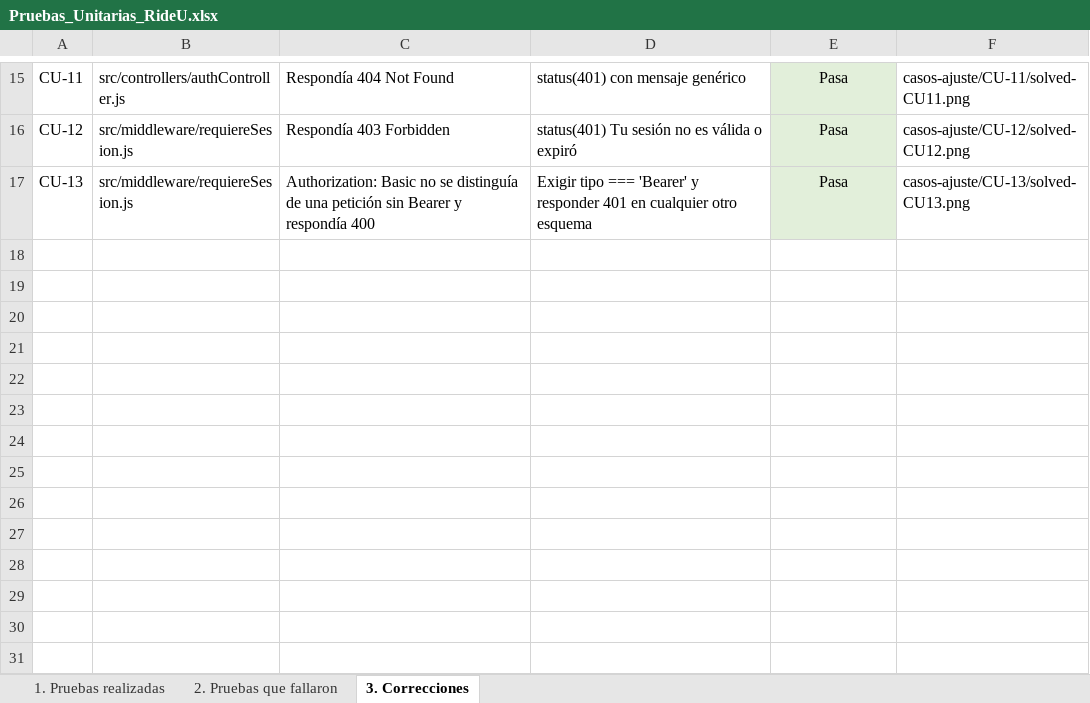
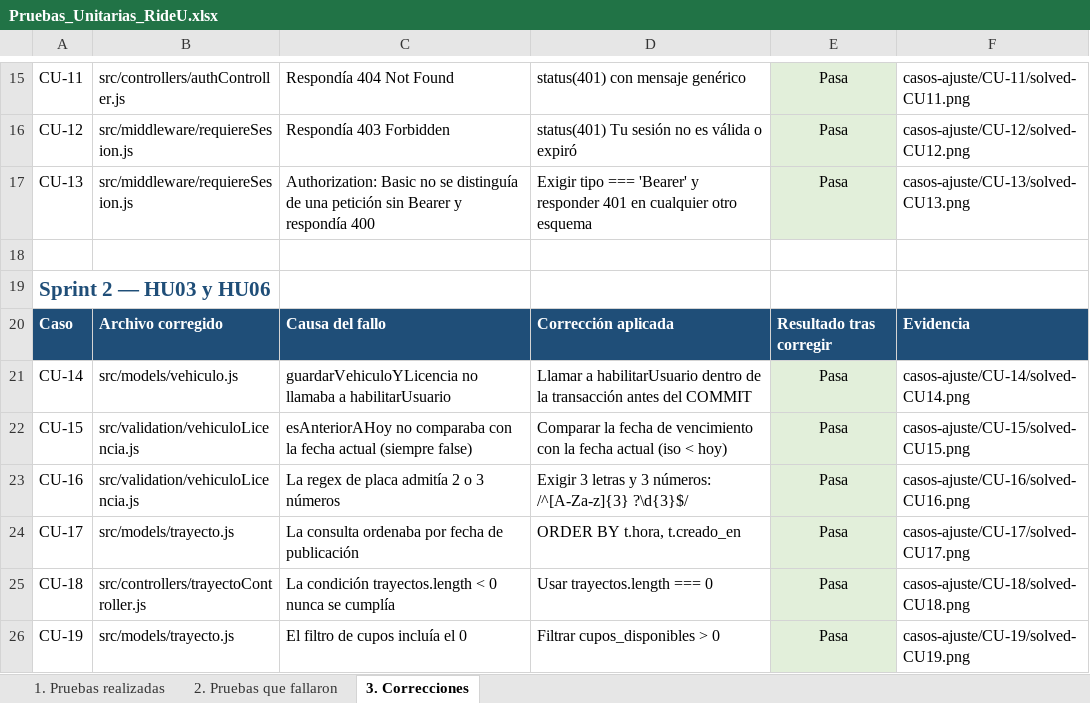
Before and after one commit to Unicauca-RIDEU/rideu, an Excel workbook: evidencias/Pruebas_Unitarias_RideU.xlsx, sheet 3. Correcciones, drawn as a sheet; only a part is shown, gaps mark what is left out; values as stored, in another font and other column widths than the file's, no borders; the diff names each change by its address in the sheet, - before the commit and + after, or states it on an @@ line.

Commit message:
docs(evidencias): casos de ajuste del Sprint 2 (HU03 y HU06)
- Capturas error/solved de CU-14 a CU-19
- Pruebas_Unitarias_RideU.xlsx con las 76 pruebas del Sprint 2,
  los 6 casos que fallaron y sus correcciones

```diff
--- a/evidencias/Pruebas_Unitarias_RideU.xlsx (sheet 3. Correcciones)
+++ b/evidencias/Pruebas_Unitarias_RideU.xlsx (sheet 3. Correcciones)
+row 18: (empty)
+row 19: Sprint 2 — HU03 y HU06
+row 20: Caso | Archivo corregido | Causa del fallo | Corrección aplicada | Resultado tras corregir | Evidencia
+row 21: CU-14 | src/models/vehiculo.js | guardarVehiculoYLicencia no llamaba a habilitarUsuario | Llamar a habilitarUsuario dentro de la transacción antes del COMMIT | Pasa | casos-ajuste/CU-14/solved-CU14.png
+row 22: CU-15 | src/validation/vehiculoLicencia.js | esAnteriorAHoy no comparaba con la fecha actual (siempre false) | Comparar la fecha de vencimiento con la fecha actual (iso < hoy) | Pasa | casos-ajuste/CU-15/solved-CU15.png
+row 23: CU-16 | src/validation/vehiculoLicencia.js | La regex de placa admitía 2 o 3 números | Exigir 3 letras y 3 números: /^[A-Za-z]{3} ?\d{3}$/ | Pasa | casos-ajuste/CU-16/solved-CU16.png
+row 24: CU-17 | src/models/trayecto.js | La consulta ordenaba por fecha de publicación | ORDER BY t.hora, t.creado_en | Pasa | casos-ajuste/CU-17/solved-CU17.png
+row 25: CU-18 | src/controllers/trayectoController.js | La condición trayectos.length < 0 nunca se cumplía | Usar trayectos.length === 0 | Pasa | casos-ajuste/CU-18/solved-CU18.png
+row 26: CU-19 | src/models/trayecto.js | El filtro de cupos incluía el 0 | Filtrar cupos_disponibles > 0 | Pasa | casos-ajuste/CU-19/solved-CU19.png
```
Also changed, not shown: sheet 1. Pruebas realizadas, sheet 2. Pruebas que fallaron, 12 other files.
